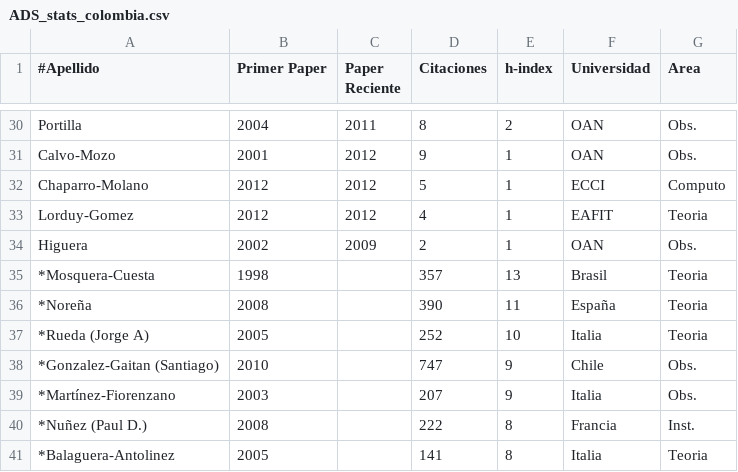
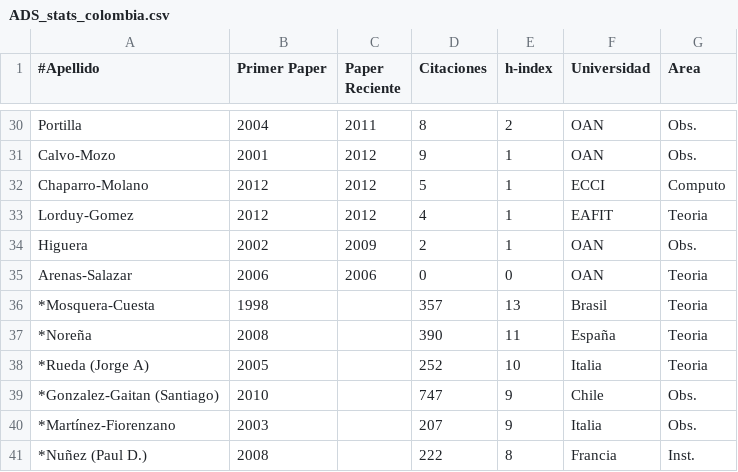
Before and after one commit to ColombianAstronomy/ProductividadAstronomica, a CSV file: ADS_stats_colombia.csv, drawn as a sheet; only a part is shown, gaps mark what is left out; the shorter side is filled out with more unchanged rows; the diff names each change by its address in the sheet, - before the commit and + after, or states it on an @@ line.

Commit message:
28

```diff
--- a/ADS_stats_colombia.csv
+++ b/ADS_stats_colombia.csv
+row 35: Arenas-Salazar | 2006 | 2006 | 0 | 0 | OAN | Teoria
```
